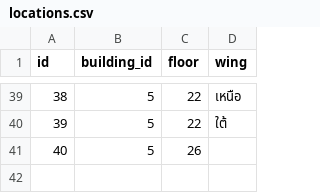
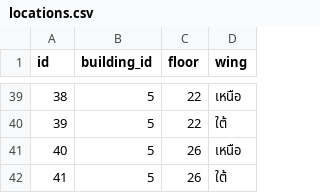
Before and after one commit to theaf1/iasset2, a CSV file: storage/csv/locations.csv, drawn as a sheet; only a part is shown, gaps mark what is left out.

Commit message:
updated locations

```diff
--- a/storage/csv/locations.csv
+++ b/storage/csv/locations.csv
@@ -40,2 +40,3 @@
 39,5,22,"ใต้"
-40,5,26,""
+40,5,26,"เหนือ"
+41,5,26,"ใต้"
```
Also changed, not shown: storage/csv/rooms.csv.
